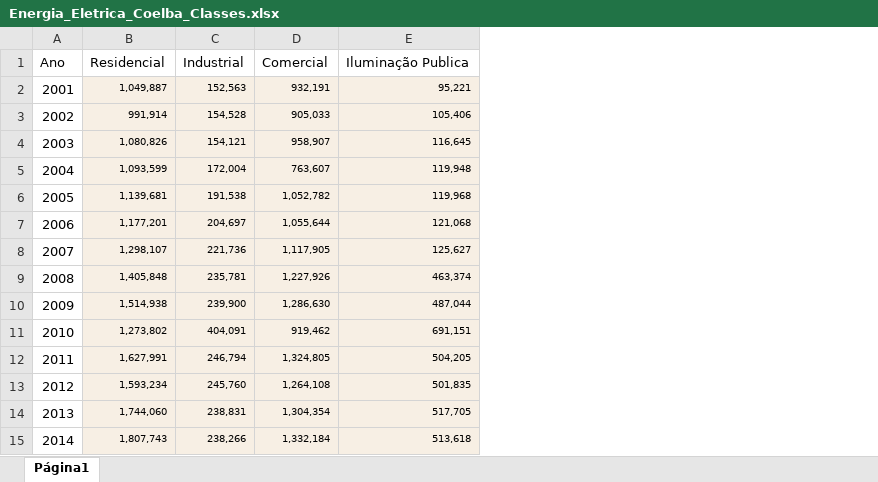
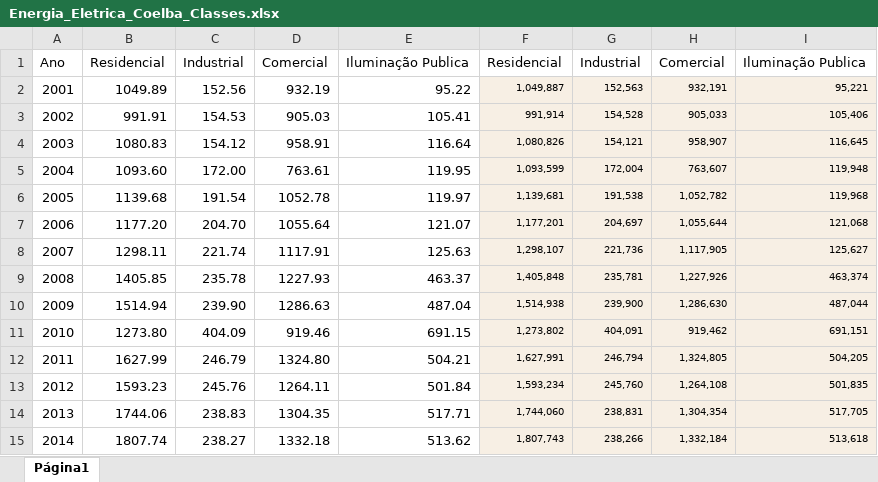
Before and after one commit to cienciadedadosnaep/rs_dados_cienciaetecnologia_energia, an Excel workbook: data/Energia_Eletrica_Coelba_Classes.xlsx, sheet Página1, drawn as a sheet; values as stored, in another font and other column widths than the file's, no borders; charts and pictures not drawn; the diff names each change by its address in the sheet, - before the commit and + after, or states it on an @@ line.

```diff
--- a/data/Energia_Eletrica_Coelba_Classes.xlsx (sheet Página1)
+++ b/data/Energia_Eletrica_Coelba_Classes.xlsx (sheet Página1)
+column B, rows 1-15: Residencial | 1049.89 | 991.91 | 1080.83 | 1093.60 | 1139.68 | 1177.20 | 1298.11 | 1405.85 | 1514.94 | 1273.80 | 1627.99 | 1593.23 | 1744.06 | 1807.74
+column C, rows 1-15: Industrial | 152.56 | 154.53 | 154.12 | 172.00 | 191.54 | 204.70 | 221.74 | 235.78 | 239.90 | 404.09 | 246.79 | 245.76 | 238.83 | 238.27
+column D, rows 1-15: Comercial | 932.19 | 905.03 | 958.91 | 763.61 | 1052.78 | 1055.64 | 1117.91 | 1227.93 | 1286.63 | 919.46 | 1324.80 | 1264.11 | 1304.35 | 1332.18
+column E, rows 1-15: Iluminação Publica | 95.22 | 105.41 | 116.64 | 119.95 | 119.97 | 121.07 | 125.63 | 463.37 | 487.04 | 691.15 | 504.21 | 501.84 | 517.71 | 513.62
```
Also changed, not shown: data/Energia_Eletrica_Coelba_consumidor.xlsx, 6 other files.
